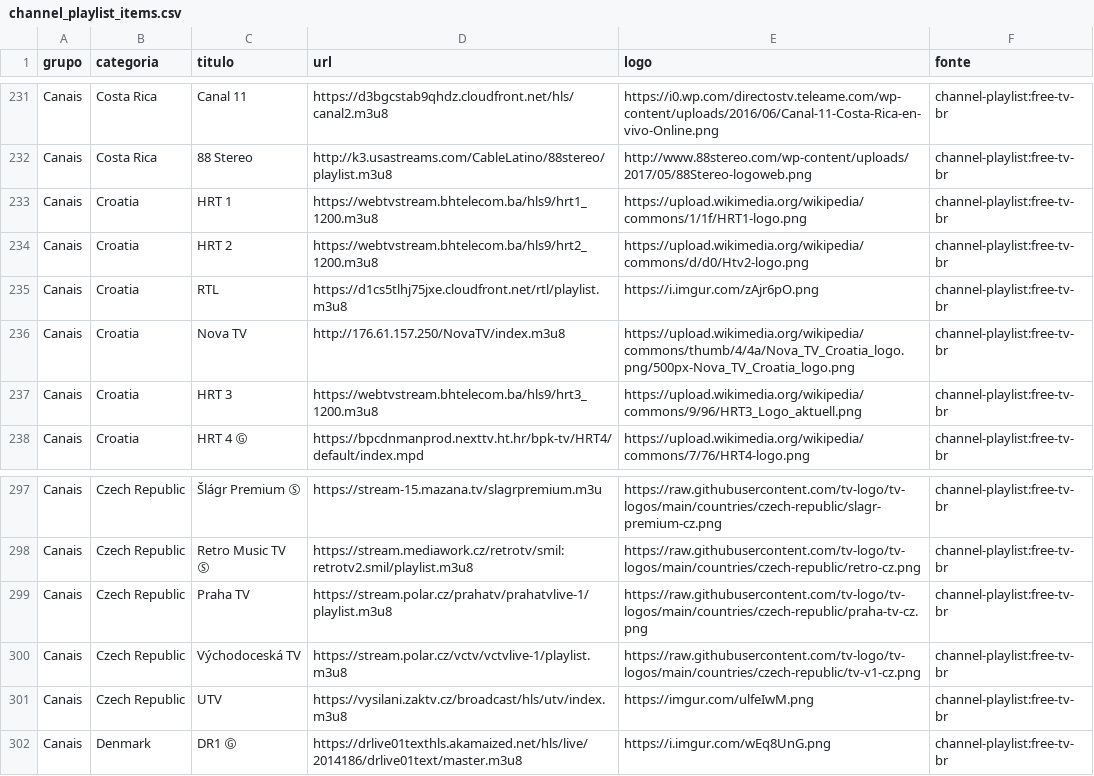
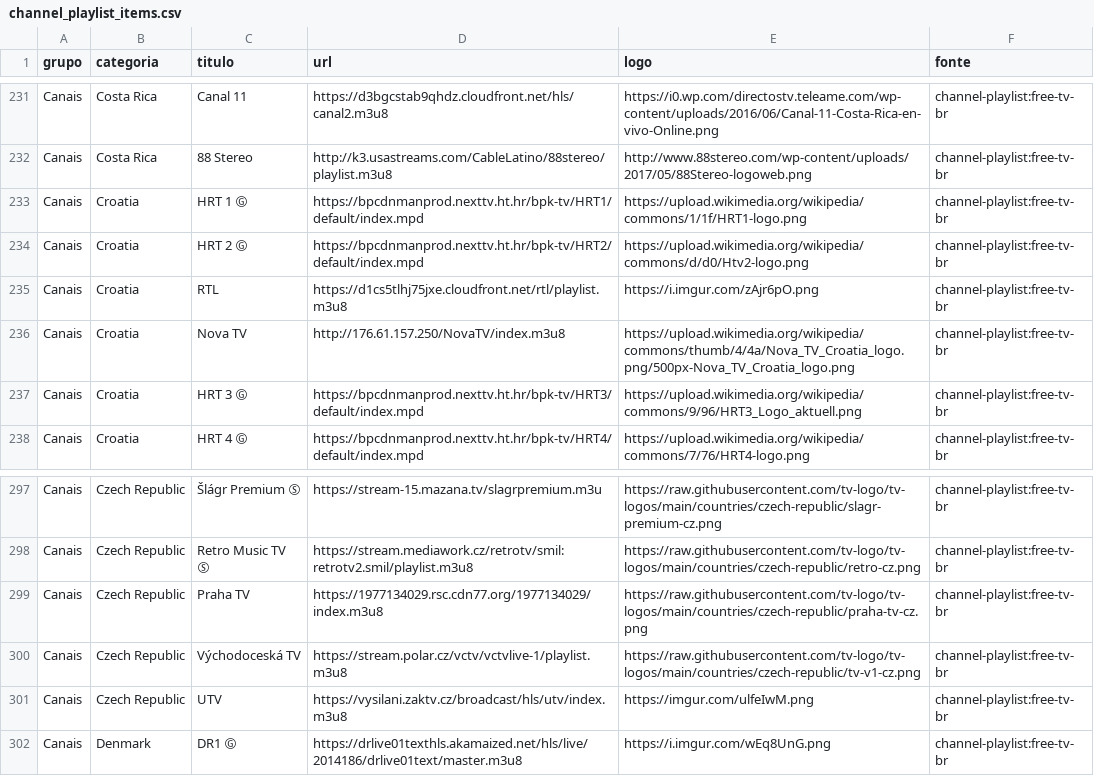
Before and after one commit to kaykewf13/animeout, a CSV file: sources/channel_playlist_items.csv, drawn as a sheet; only a part is shown, gaps mark what is left out.

```diff
--- a/sources/channel_playlist_items.csv
+++ b/sources/channel_playlist_items.csv
@@ -232,7 +232,7 @@ Canais,Costa Rica,Canal 11,https://d3bgcstab9qhdz.cloudfront.net/hls/canal2.m3u8
 Canais,Costa Rica,88 Stereo,http://k3.usastreams.com/CableLatino/88stereo/playlist.m3u8,http://www.88stereo.com/wp-content/uploads/2017/05/88Stereo-logoweb.png,channel-playlist:free-tv-br
-Canais,Croatia,HRT 1,https://webtvstream.bhtelecom.ba/hls9/hrt1_1200.m3u8,https://upload.wikimedia.org/wikipedia/commons/1/1f/HRT1-logo.png,channel-playlist:free-tv-br
-Canais,Croatia,HRT 2,https://webtvstream.bhtelecom.ba/hls9/hrt2_1200.m3u8,https://upload.wikimedia.org/wikipedia/commons/d/d0/Htv2-logo.png,channel-playlist:free-tv-br
+Canais,Croatia,HRT 1 Ⓖ,https://bpcdnmanprod.nexttv.ht.hr/bpk-tv/HRT1/default/index.mpd,https://upload.wikimedia.org/wikipedia/commons/1/1f/HRT1-logo.png,channel-playlist:free-tv-br
+Canais,Croatia,HRT 2 Ⓖ,https://bpcdnmanprod.nexttv.ht.hr/bpk-tv/HRT2/default/index.mpd,https://upload.wikimedia.org/wikipedia/commons/d/d0/Htv2-logo.png,channel-playlist:free-tv-br
 Canais,Croatia,RTL,https://d1cs5tlhj75jxe.cloudfront.net/rtl/playlist.m3u8,https://i.imgur.com/zAjr6pO.png,channel-playlist:free-tv-br
 Canais,Croatia,Nova TV,http://176.61.157.250/NovaTV/index.m3u8,https://upload.wikimedia.org/wikipedia/commons/thumb/4/4a/Nova_TV_Croatia_logo.png/500px-Nova_TV_Croatia_logo.png,channel-playlist:free-tv-br
-Canais,Croatia,HRT 3,https://webtvstream.bhtelecom.ba/hls9/hrt3_1200.m3u8,https://upload.wikimedia.org/wikipedia/commons/9/96/HRT3_Logo_aktuell.png,channel-playlist:free-tv-br
+Canais,Croatia,HRT 3 Ⓖ,https://bpcdnmanprod.nexttv.ht.hr/bpk-tv/HRT3/default/index.mpd,https://upload.wikimedia.org/wikipedia/commons/9/96/HRT3_Logo_aktuell.png,channel-playlist:free-tv-br
 Canais,Croatia,HRT 4 Ⓖ,https://bpcdnmanprod.nexttv.ht.hr/bpk-tv/HRT4/default/index.mpd,https://upload.wikimedia.org/wikipedia/commons/7/76/HRT4-logo.png,channel-playlist:free-tv-br
@@ -298,3 +298,3 @@ Canais,Czech Republic,Šlágr Premium Ⓢ,https://stream-15.mazana.tv/slagrpremi
 Canais,Czech Republic,Retro Music TV Ⓢ,https://stream.mediawork.cz/retrotv/smil:retrotv2.smil/playlist.m3u8,https://raw.githubusercontent.com/tv-logo/tv-logos/main/countries/czech-republic/retro-cz.png,channel-playlist:free-tv-br
-Canais,Czech Republic,Praha TV,https://stream.polar.cz/prahatv/prahatvlive-1/playlist.m3u8,https://raw.githubusercontent.com/tv-logo/tv-logos/main/countries/czech-republic/praha-tv-cz.png,channel-playlist:free-tv-br
+Canais,Czech Republic,Praha TV,https://1977134029.rsc.cdn77.org/1977134029/index.m3u8,https://raw.githubusercontent.com/tv-logo/tv-logos/main/countries/czech-republic/praha-tv-cz.png,channel-playlist:free-tv-br
 Canais,Czech Republic,Východoceská TV,https://stream.polar.cz/vctv/vctvlive-1/playlist.m3u8,https://raw.githubusercontent.com/tv-logo/tv-logos/main/countries/czech-republic/tv-v1-cz.png,channel-playlist:free-tv-br
```
Also changed, not shown: 2 other files.
